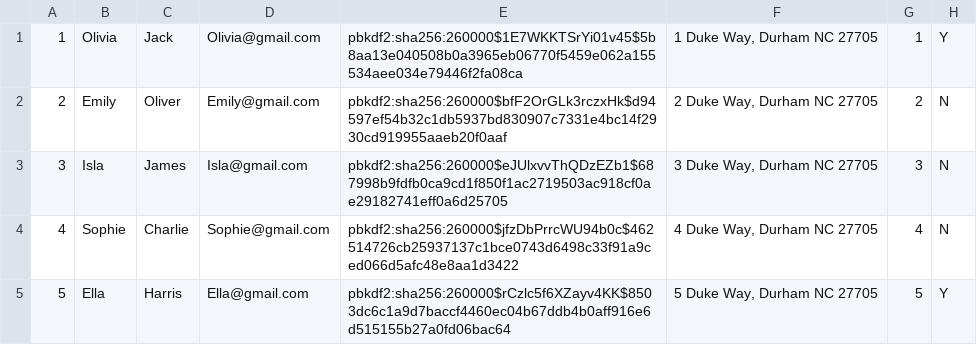
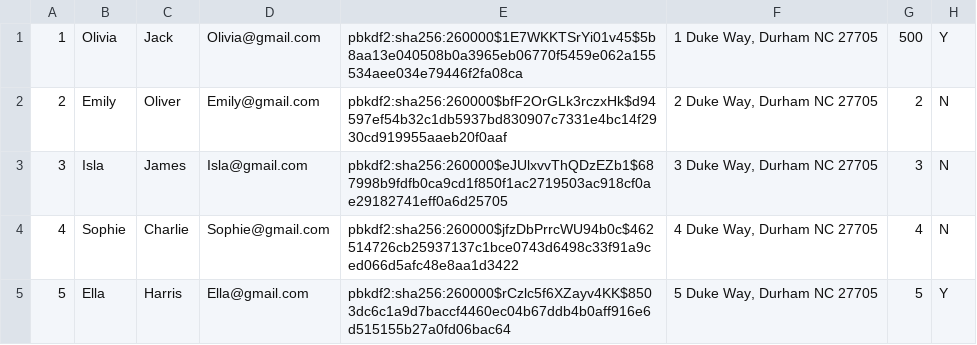
Before and after one commit to SarHab78/mini-amazon, a CSV file: db/data/Users_stress_test_db.csv, drawn as a sheet; only a part is shown.

Commit message:
products decrement and seller balance increments and user balance decrements

```diff
--- a/db/data/Users_stress_test_db.csv
+++ b/db/data/Users_stress_test_db.csv
@@ -1,2 +1,2 @@
-1,Olivia,Jack,Olivia@gmail.com,pbkdf2:sha256:260000$1E7WKKTSrYi01v45$5b8aa13e040508b0a3965eb06770f5459e062a155534aee034e79446f2fa08ca,"1 Duke Way, Durham NC 27705 ",1,Y
+1,Olivia,Jack,Olivia@gmail.com,pbkdf2:sha256:260000$1E7WKKTSrYi01v45$5b8aa13e040508b0a3965eb06770f5459e062a155534aee034e79446f2fa08ca,"1 Duke Way, Durham NC 27705 ",500,Y
 2,Emily,Oliver,Emily@gmail.com,pbkdf2:sha256:260000$bfF2OrGLk3rczxHk$d94597ef54b32c1db5937bd830907c7331e4bc14f2930cd919955aaeb20f0aaf,"2 Duke Way, Durham NC 27705 ",2,N
```
Also changed, not shown: 6 other files.
